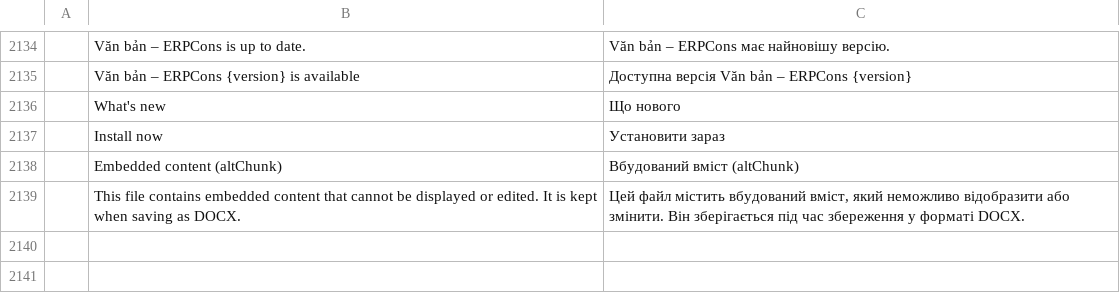
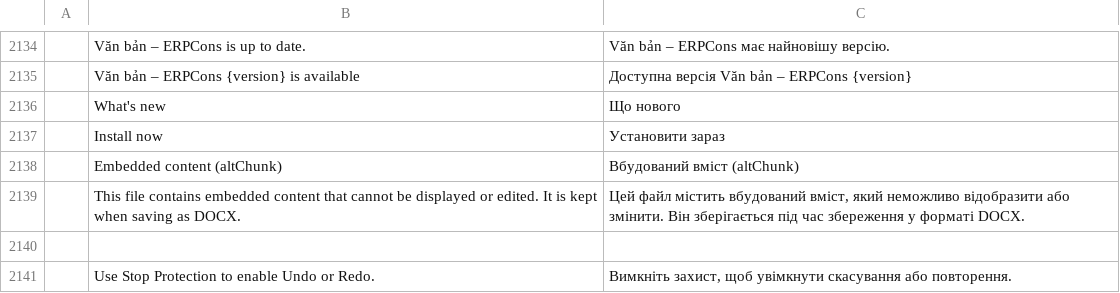
Before and after one commit to tuananhfr/wordcraft, a TSV file: crates/ui-egui/src/i18n/uk.tsv, drawn as a sheet; only a part is shown, gaps mark what is left out; the diff names each change by its address in the sheet, - before the commit and + after, or states it on an @@ line.

Commit message:
Gate Undo/Redo on protection, make them touch-sized and really disabled, add transaction metadata (Đợt 2)
WORD-02 one predicate decides Undo/Redo availability (history + document protection) for toolbar, keys and commands, with a reason tooltip; ALL-01 44-point narrow targets; ALL-02 transaction id + Unix ms timestamp per outer command; T03 draft and explicit saves keep history.

```diff
--- a/crates/ui-egui/src/i18n/uk.tsv
+++ b/crates/ui-egui/src/i18n/uk.tsv
+row 2140: (empty)
+row 2141:  | Use Stop Protection to enable Undo or Redo. | Вимкніть захист, щоб увімкнути скасування або повторення.
```
Also changed, not shown: crates/ui-egui/src/i18n/bg.tsv, crates/ui-egui/src/i18n/hu.tsv, 24 other files.
